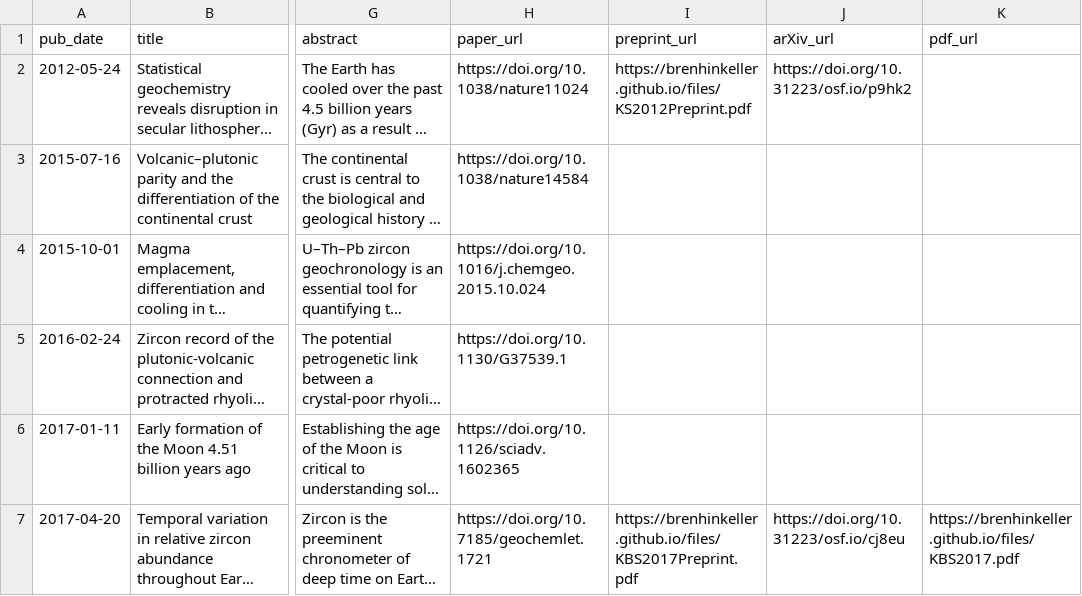
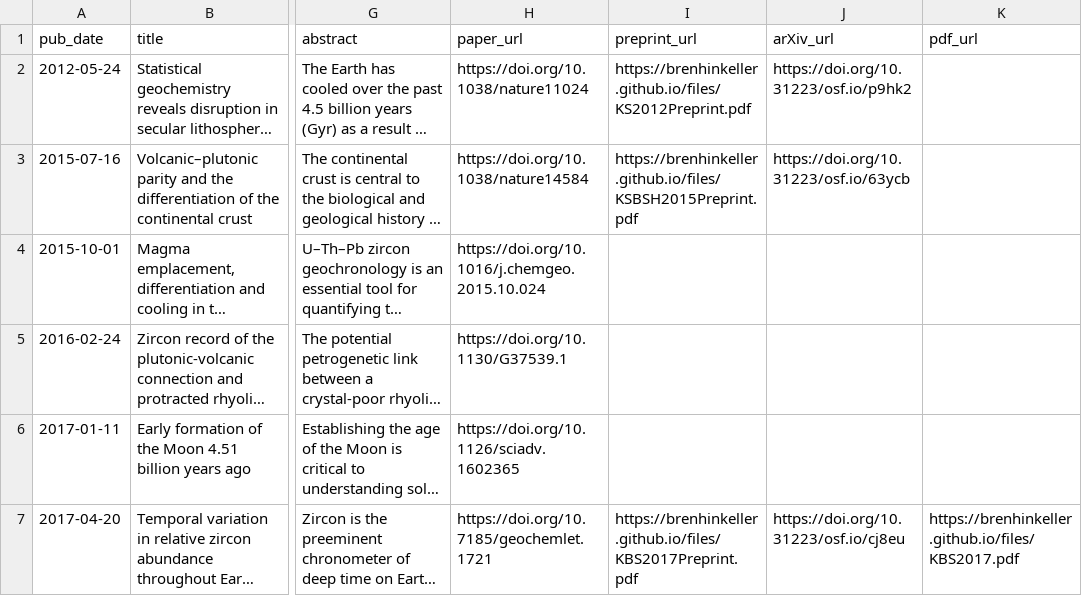
Before and after one commit to nhuvan/nhuvan.github.io, a TSV file: markdown_generator/publications.tsv, drawn as a sheet; only a part is shown, gaps mark what is left out; long unchanged cells end in …; the diff names each change by its address in the sheet, - before the commit and + after, or states it on an @@ line.

Commit message:
Preprint for KSBSH2015

```diff
--- a/markdown_generator/publications.tsv
+++ b/markdown_generator/publications.tsv
-I3 (preprint_url): (empty)
+I3 (preprint_url): https://brenhinkeller.github.io/files/KSBSH2015Preprint.pdf
-J3 (arXiv_url): (empty)
+J3 (arXiv_url): https://doi.org/10.31223/osf.io/63ycb
```
Also changed, not shown: 3 other files.
